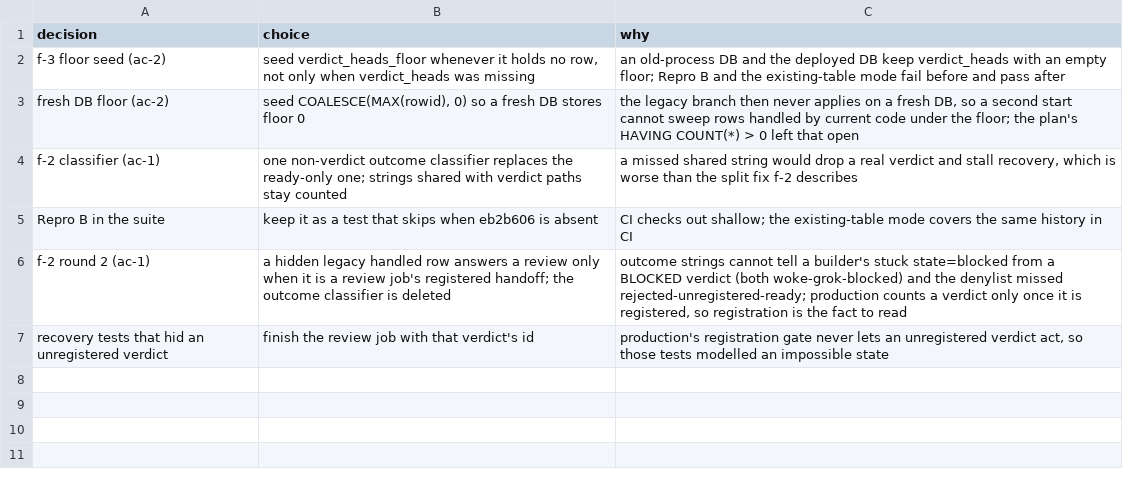
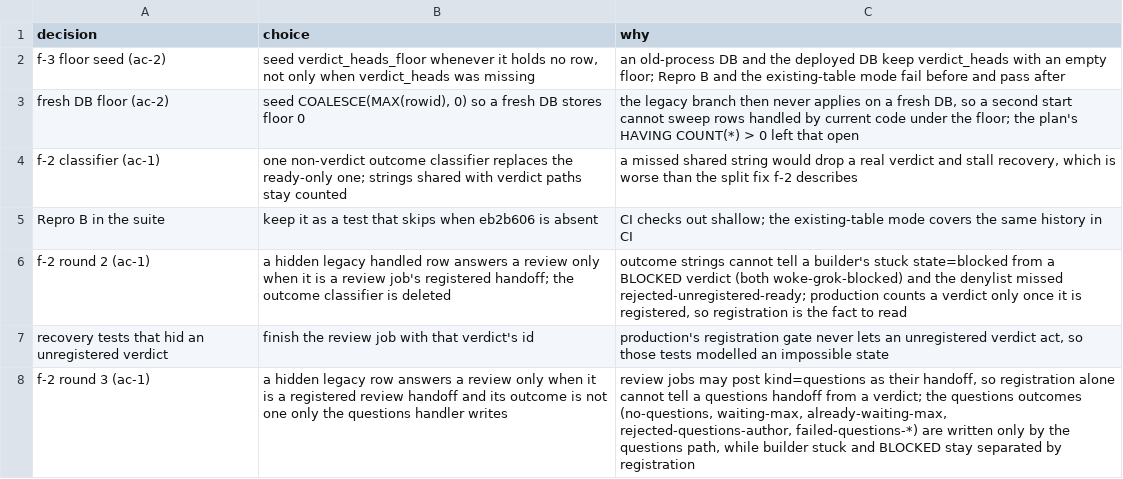
Before and after one commit to maxharris1/factory, a TSV file: docs/decisions/422-trail.tsv, drawn as a sheet; the diff names each change by its address in the sheet, - before the commit and + after, or states it on an @@ line.

```diff
--- a/docs/decisions/422-trail.tsv
+++ b/docs/decisions/422-trail.tsv
+row 8: f-2 round 3 (ac-1) | a hidden legacy row answers a review only when it is a registered review handoff and its outcome is not one only the questions handler writes | review jobs may post kind=questions as their handoff, so registration alone cannot tell a questions handoff from a verdict; the questions outcomes (no-questions, waiting-max, already-waiting-max, rejected-questions-author, failed-questions-*) are written only by the questions path, while builder stuck and BLOCKED stay separated by registration
```
Also changed, not shown: 3 other files.
